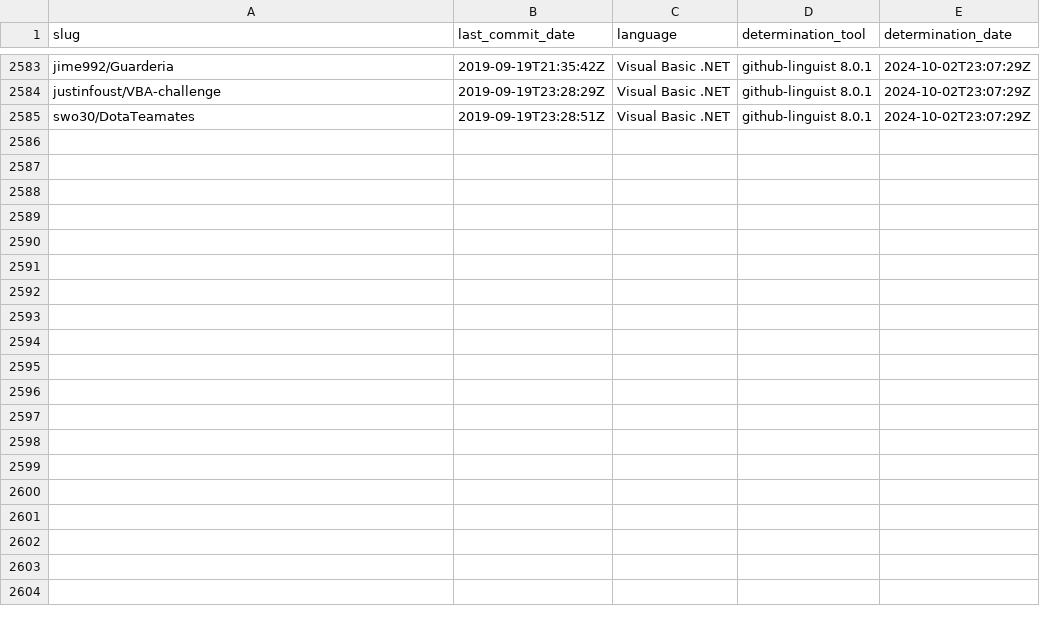
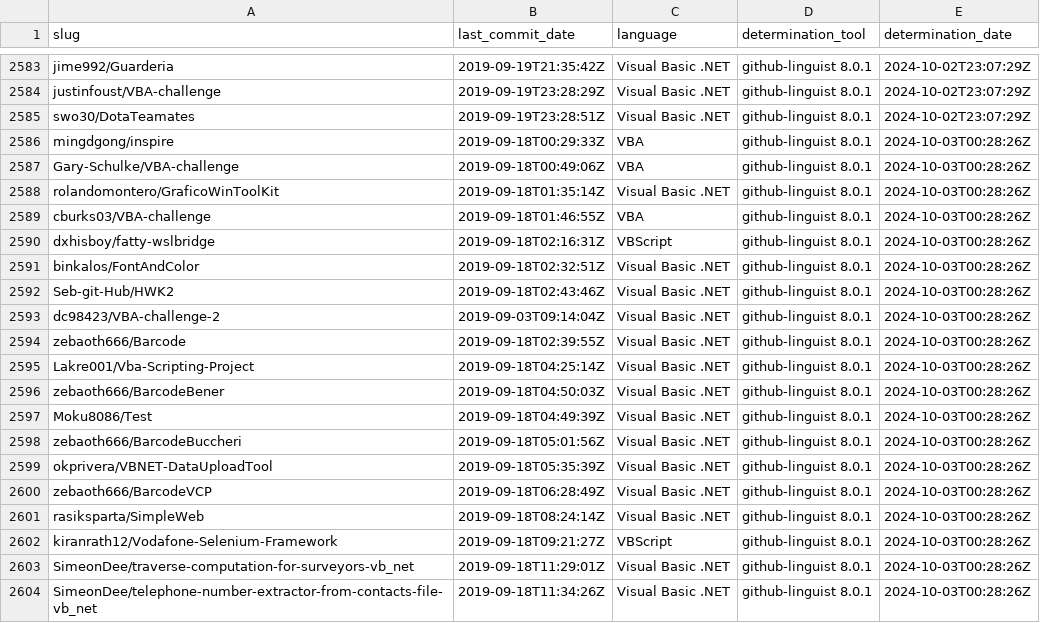
Before and after one commit to DecimalTurn/Visual-Basic-Data, a CSV file: data/2019.csv, drawn as a sheet; only a part is shown, gaps mark what is left out; the diff covers the shown part only.

```diff
--- a/data/2019.csv
+++ b/data/2019.csv
@@ -2585 +2585,20 @@ justinfoust/VBA-challenge,2019-09-19T23:28:29Z,Visual Basic .NET,github-linguist
 swo30/DotaTeamates,2019-09-19T23:28:51Z,Visual Basic .NET,github-linguist 8.0.1,2024-10-02T23:07:29Z
+mingdgong/inspire,2019-09-18T00:29:33Z,VBA,github-linguist 8.0.1,2024-10-03T00:28:26Z
+Gary-Schulke/VBA-challenge,2019-09-18T00:49:06Z,VBA,github-linguist 8.0.1,2024-10-03T00:28:26Z
+rolandomontero/GraficoWinToolKit,2019-09-18T01:35:14Z,Visual Basic .NET,github-linguist 8.0.1,2024-10-03T00:28:26Z
+cburks03/VBA-challenge,2019-09-18T01:46:55Z,VBA,github-linguist 8.0.1,2024-10-03T00:28:26Z
+dxhisboy/fatty-wslbridge,2019-09-18T02:16:31Z,VBScript,github-linguist 8.0.1,2024-10-03T00:28:26Z
+binkalos/FontAndColor,2019-09-18T02:32:51Z,Visual Basic .NET,github-linguist 8.0.1,2024-10-03T00:28:26Z
+Seb-git-Hub/HWK2,2019-09-18T02:43:46Z,Visual Basic .NET,github-linguist 8.0.1,2024-10-03T00:28:26Z
+dc98423/VBA-challenge-2,2019-09-03T09:14:04Z,Visual Basic .NET,github-linguist 8.0.1,2024-10-03T00:28:26Z
+zebaoth666/Barcode,2019-09-18T02:39:55Z,Visual Basic .NET,github-linguist 8.0.1,2024-10-03T00:28:26Z
+Lakre001/Vba-Scripting-Project,2019-09-18T04:25:14Z,Visual Basic .NET,github-linguist 8.0.1,2024-10-03T00:28:26Z
+zebaoth666/BarcodeBener,2019-09-18T04:50:03Z,Visual Basic .NET,github-linguist 8.0.1,2024-10-03T00:28:26Z
+Moku8086/Test,2019-09-18T04:49:39Z,Visual Basic .NET,github-linguist 8.0.1,2024-10-03T00:28:26Z
+zebaoth666/BarcodeBuccheri,2019-09-18T05:01:56Z,Visual Basic .NET,github-linguist 8.0.1,2024-10-03T00:28:26Z
+okprivera/VBNET-DataUploadTool,2019-09-18T05:35:39Z,Visual Basic .NET,github-linguist 8.0.1,2024-10-03T00:28:26Z
+zebaoth666/BarcodeVCP,2019-09-18T06:28:49Z,Visual Basic .NET,github-linguist 8.0.1,2024-10-03T00:28:26Z
+rasiksparta/SimpleWeb,2019-09-18T08:24:14Z,Visual Basic .NET,github-linguist 8.0.1,2024-10-03T00:28:26Z
+kiranrath12/Vodafone-Selenium-Framework,2019-09-18T09:21:27Z,VBScript,github-linguist 8.0.1,2024-10-03T00:28:26Z
+SimeonDee/traverse-computation-for-surveyors-vb_net,2019-09-18T11:29:01Z,Visual Basic .NET,github-linguist 8.0.1,2024-10-03T00:28:26Z
+SimeonDee/telephone-number-extractor-from-contacts-file-vb_net,2019-09-18T11:34:26Z,Visual Basic .NET,github-linguist 8.0.1,2024-10-03T00:28:26Z
```
Also changed, not shown: 13 added rows elsewhere in this file, 1 other file.
